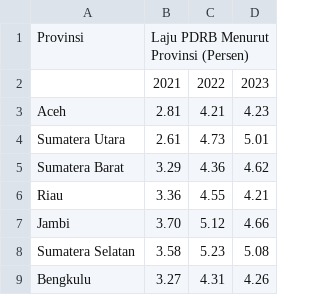
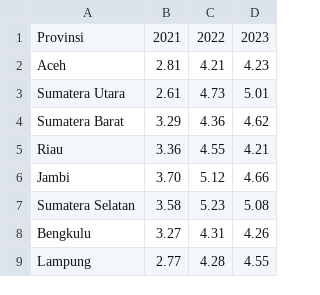
Before and after one commit to esteroktafia/MyProject2, a CSV file: Laju PDRB Menurut Provinsi.csv, drawn as a sheet; only a part is shown; the shorter side is filled out with more unchanged rows.

Commit message:
Laju PDRB Menurut Provinsi.csv

```diff
--- a/Laju PDRB Menurut Provinsi.csv
+++ b/Laju PDRB Menurut Provinsi.csv
@@ -1,3 +1,2 @@
-Provinsi,Laju PDRB Menurut Provinsi (Persen),,
-,2021,2022,2023
+Provinsi,2021,2022,2023
 Aceh,2.81,4.21,4.23
```
